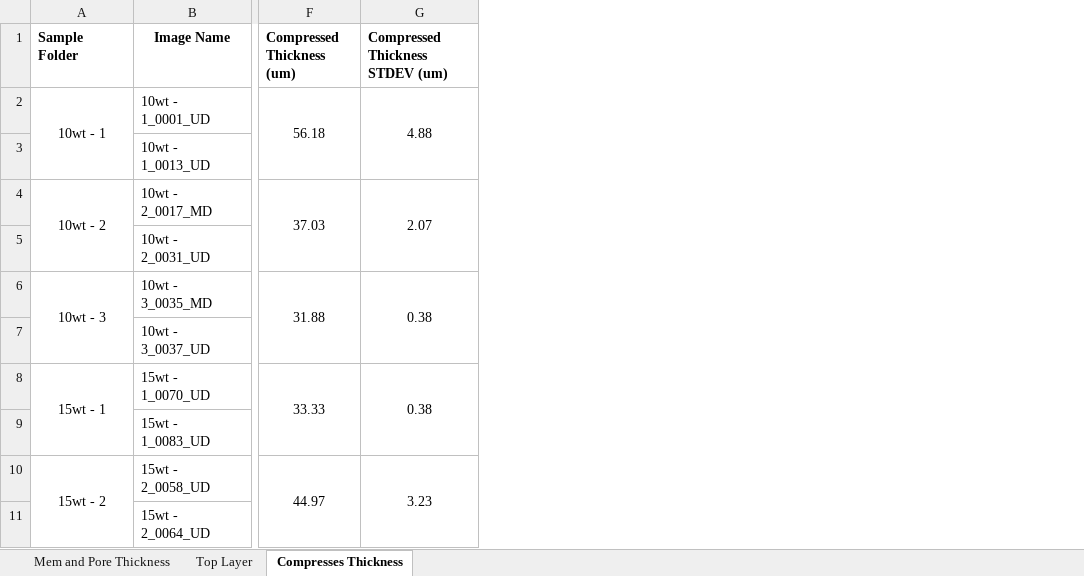
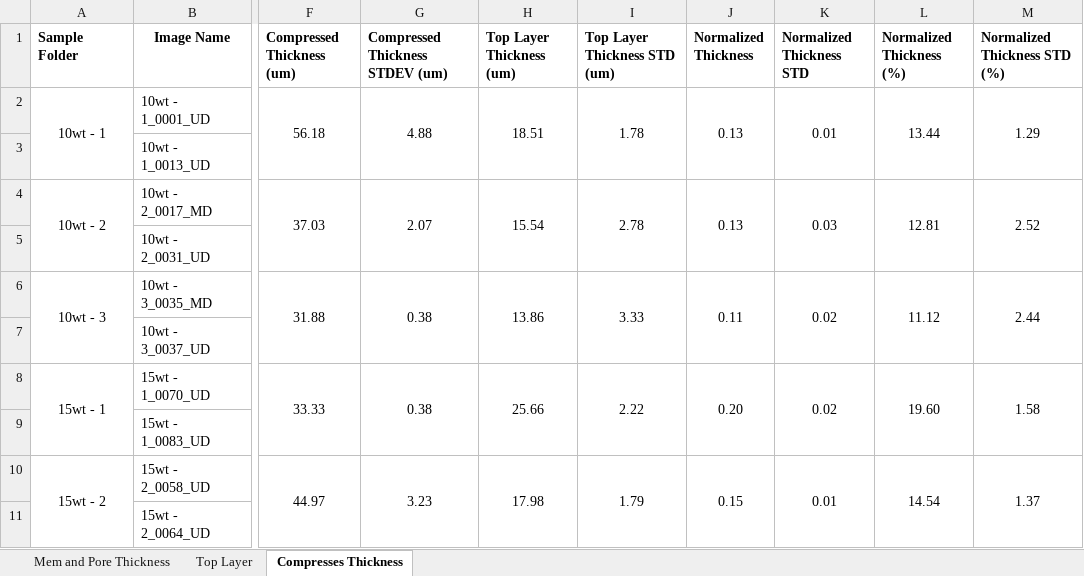
Before and after one commit to maemaey/HPRO-data-processing, an Excel workbook: 10 and 15 wt (4).xlsx, sheet Compresses Thickness, drawn as a sheet; only a part is shown, gaps mark what is left out; values as stored, in another font and other column widths than the file's, no borders; charts and pictures not drawn; the diff names each change by its address in the sheet, - before the commit and + after, or states it on an @@ line.

Commit message:
Update 10 and 15 wt (4).xlsx

```diff
--- a/10 and 15 wt (4).xlsx (sheet Compresses Thickness)
+++ b/10 and 15 wt (4).xlsx (sheet Compresses Thickness)
+column H (Top Layer Thickness (um)), rows 2-10: 18.51 |  | 15.54 |  | 13.86 |  | 25.66 |  | 17.98
+column I (Top Layer Thickness STD (um)), rows 2-10: 1.78 |  | 2.78 |  | 3.33 |  | 2.22 |  | 1.79
+column J (Normalized Thickness), rows 2-10: 0.13 |  | 0.13 |  | 0.11 |  | 0.20 |  | 0.15
+column K (Normalized Thickness STD), rows 2-10: 0.01 |  | 0.03 |  | 0.02 |  | 0.02 |  | 0.01
+column L (Normalized Thickness (%)), rows 2-10: 13.44 |  | 12.81 |  | 11.12 |  | 19.60 |  | 14.54
+column M (Normalized Thickness STD (%)), rows 2-10: 1.29 |  | 2.52 |  | 2.44 |  | 1.58 |  | 1.37
```
Also changed, not shown: charts or pictures.
